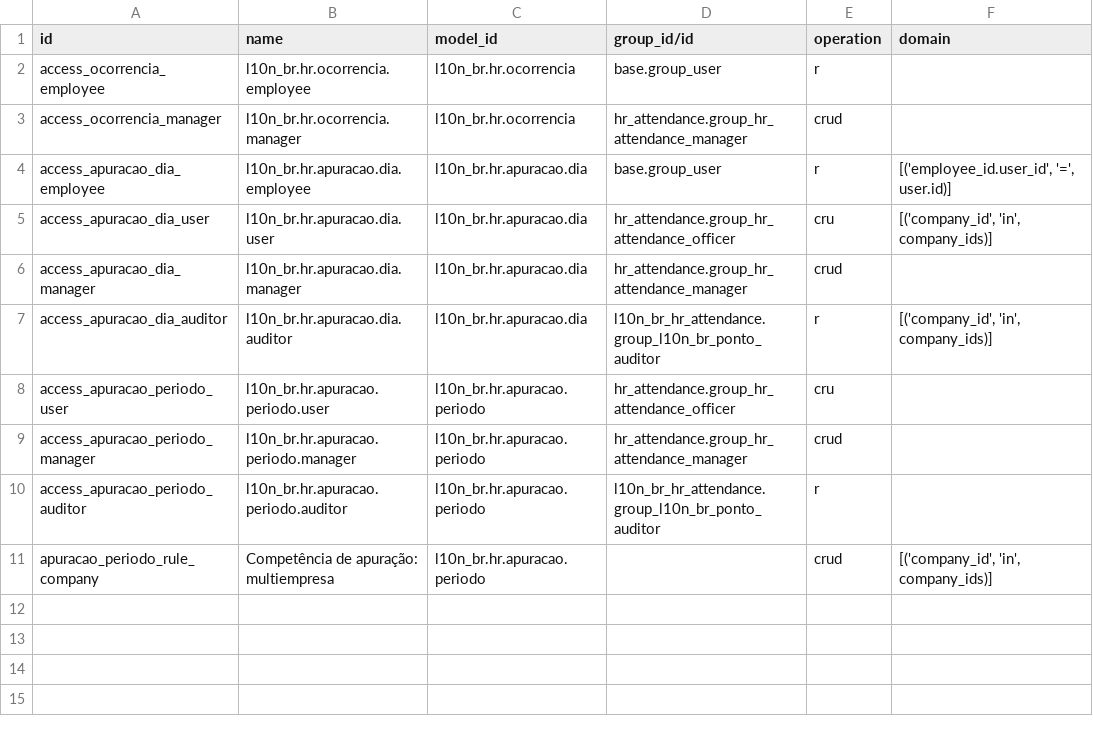
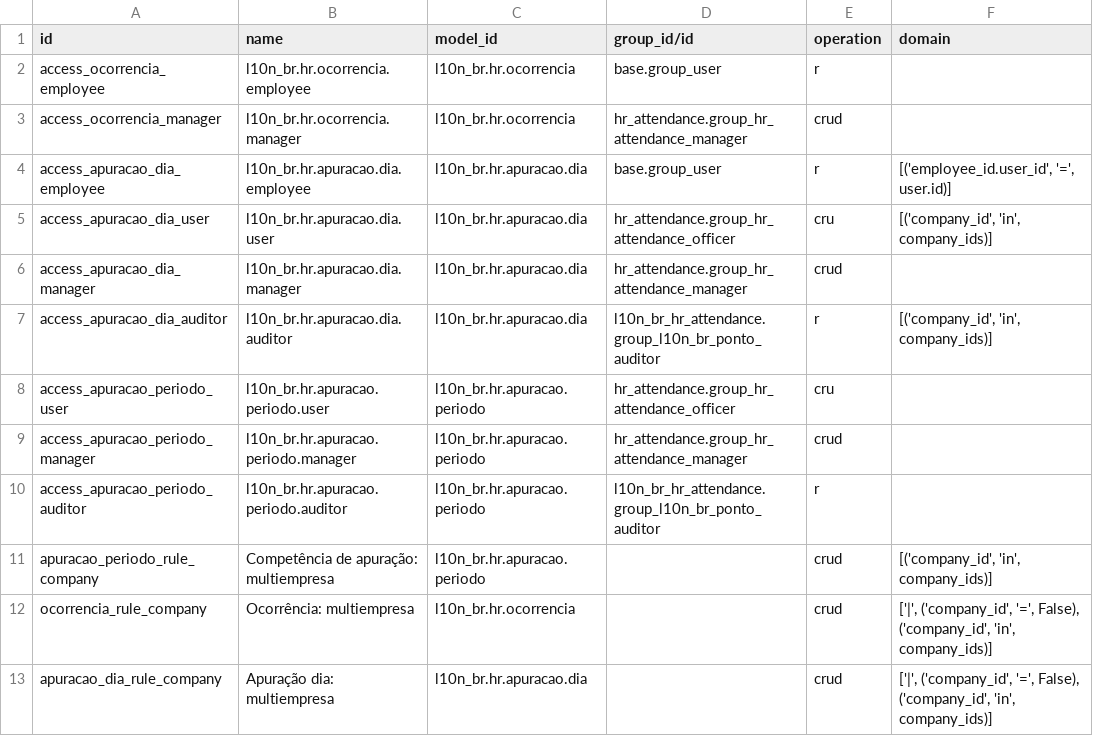
Before and after one commit to ROBSOLUTION-TEC/kmee-odoo-addons, a CSV file: l10n_br_hr_attendance_apuracao/security/ir.access.csv, drawn as a sheet.

Commit message:
[FIX] l10n_br_hr_*: add multi-company isolation rules in ir.access.csv

```diff
--- a/l10n_br_hr_attendance_apuracao/security/ir.access.csv
+++ b/l10n_br_hr_attendance_apuracao/security/ir.access.csv
@@ -11 +11,3 @@ access_apuracao_periodo_auditor,l10n_br.hr.apuracao.periodo.auditor,l10n_br.hr.a
 apuracao_periodo_rule_company,Competência de apuração: multiempresa,l10n_br.hr.apuracao.periodo,,crud,"[('company_id', 'in', company_ids)]"
+ocorrencia_rule_company,Ocorrência: multiempresa,l10n_br.hr.ocorrencia,,crud,"['|', ('company_id', '=', False), ('company_id', 'in', company_ids)]"
+apuracao_dia_rule_company,Apuração dia: multiempresa,l10n_br.hr.apuracao.dia,,crud,"['|', ('company_id', '=', False), ('company_id', 'in', company_ids)]"
```
Also changed, not shown: l10n_br_hr_arquivos_governo/security/ir.access.csv, l10n_br_hr_attendance/security/ir.access.csv, 1 other file.
